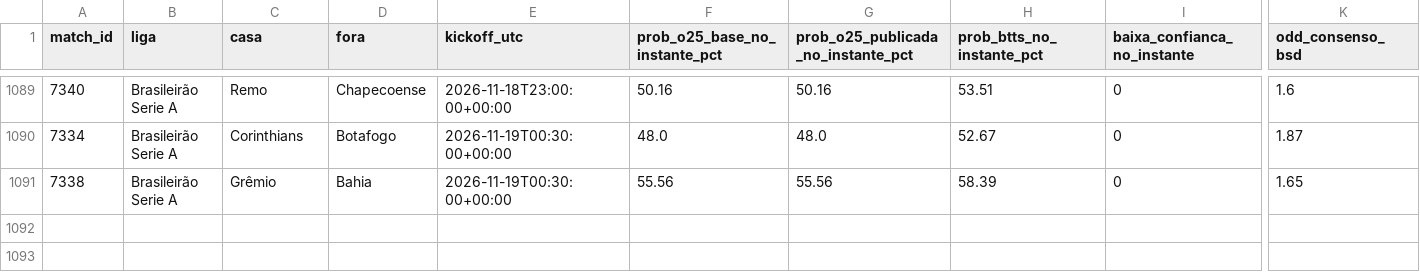
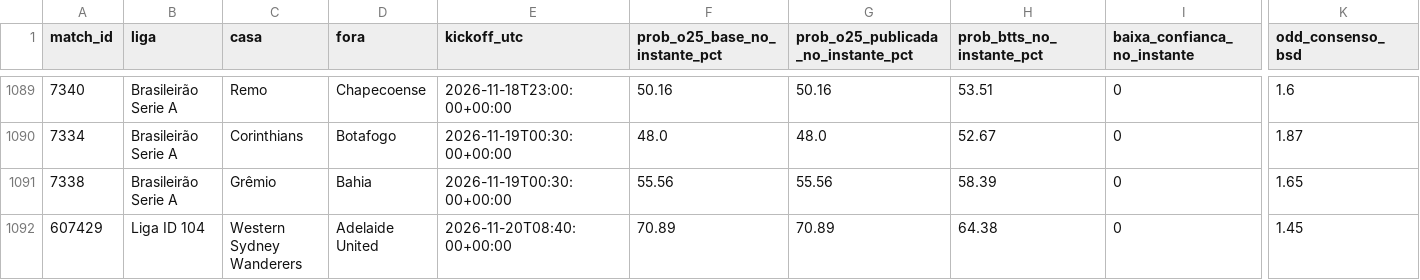
Before and after one commit to nunovinhas-creator/Monte-Carlos, a CSV file: roi_jogos.csv, drawn as a sheet; only a part is shown, gaps mark what is left out; rows hold the shown columns only; the diff names each change by its address in the sheet, - before the commit and + after, or states it on an @@ line.

```diff
--- a/roi_jogos.csv
+++ b/roi_jogos.csv
+row 1092: 607429 | Liga ID 104 | Western Sydney Wanderers | Adelaide United | 2026-11-20T08:40:00+00:00 | 70.89 | 70.89 | 64.38 | 0 | 1.45
```
Also changed, not shown: 4 other files.
